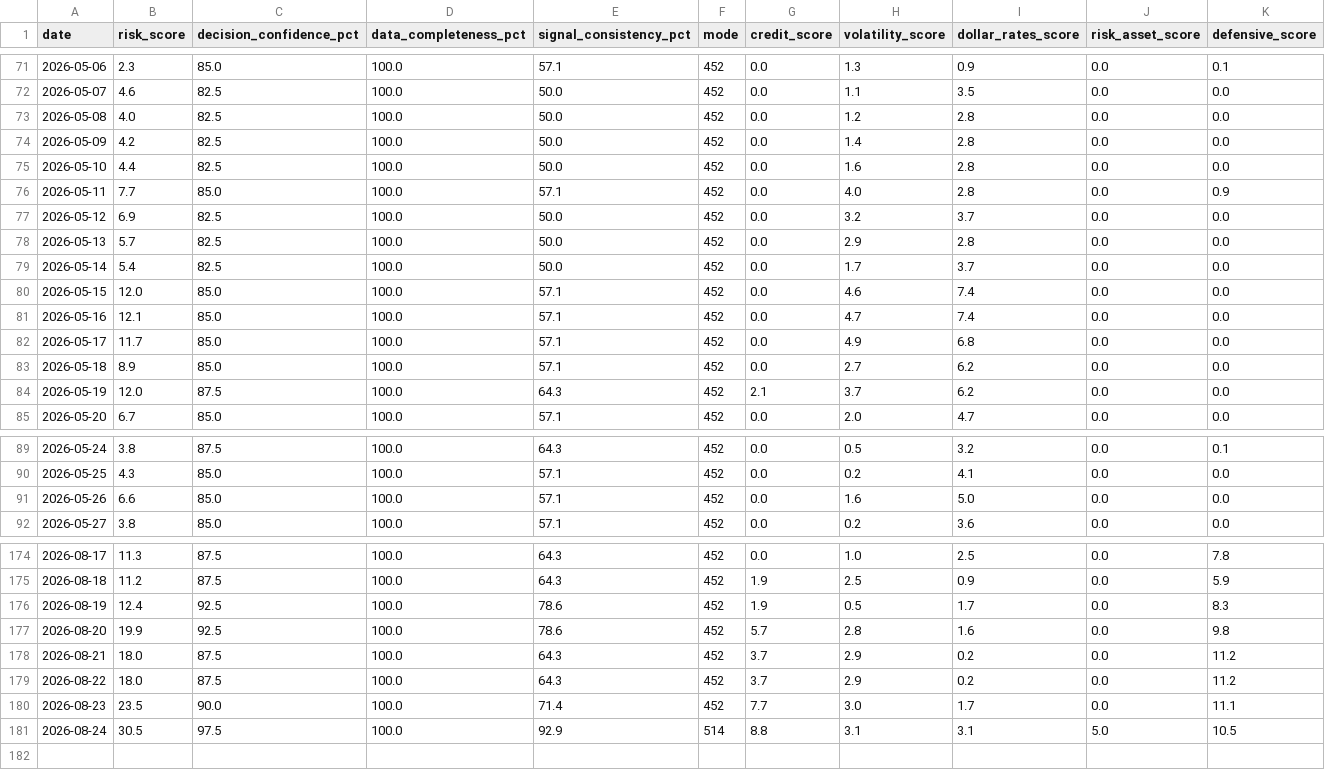
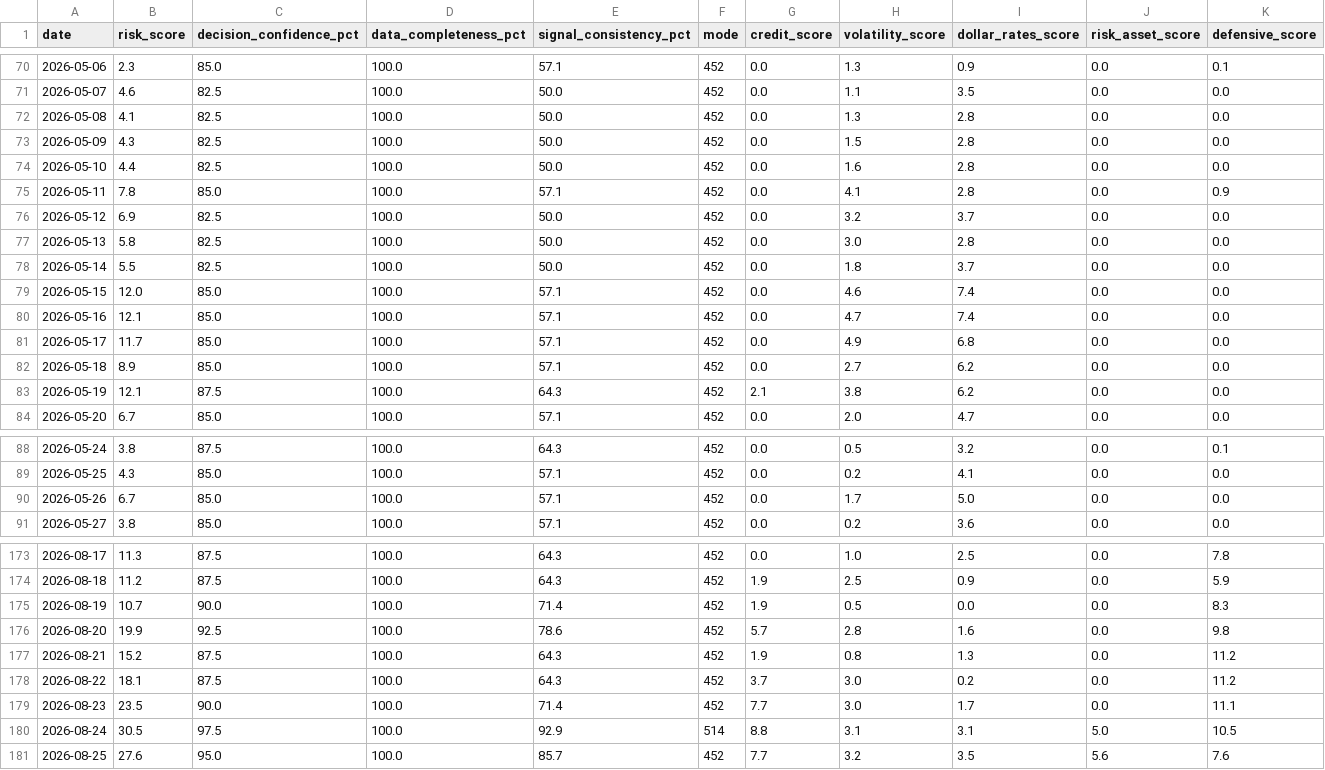
Before and after one commit to stutjeff/pios-capital-flow-engine, a CSV file: data/risk_state_history_180d.csv, drawn as a sheet; only a part is shown, gaps mark what is left out; the diff covers the shown part only.

```diff
--- a/data/risk_state_history_180d.csv
+++ b/data/risk_state_history_180d.csv
@@ -72,9 +71,9 @@ date,risk_score,decision_confidence_pct,data_completeness_pct,signal_consistency
 2026-05-07,4.6,82.5,100.0,50.0,452,0.0,1.1,3.5,0.0,0.0
-2026-05-08,4.0,82.5,100.0,50.0,452,0.0,1.2,2.8,0.0,0.0
-2026-05-09,4.2,82.5,100.0,50.0,452,0.0,1.4,2.8,0.0,0.0
+2026-05-08,4.1,82.5,100.0,50.0,452,0.0,1.3,2.8,0.0,0.0
+2026-05-09,4.3,82.5,100.0,50.0,452,0.0,1.5,2.8,0.0,0.0
 2026-05-10,4.4,82.5,100.0,50.0,452,0.0,1.6,2.8,0.0,0.0
-2026-05-11,7.7,85.0,100.0,57.1,452,0.0,4.0,2.8,0.0,0.9
+2026-05-11,7.8,85.0,100.0,57.1,452,0.0,4.1,2.8,0.0,0.9
 2026-05-12,6.9,82.5,100.0,50.0,452,0.0,3.2,3.7,0.0,0.0
-2026-05-13,5.7,82.5,100.0,50.0,452,0.0,2.9,2.8,0.0,0.0
-2026-05-14,5.4,82.5,100.0,50.0,452,0.0,1.7,3.7,0.0,0.0
+2026-05-13,5.8,82.5,100.0,50.0,452,0.0,3.0,2.8,0.0,0.0
+2026-05-14,5.5,82.5,100.0,50.0,452,0.0,1.8,3.7,0.0,0.0
 2026-05-15,12.0,85.0,100.0,57.1,452,0.0,4.6,7.4,0.0,0.0
@@ -83,3 +82,3 @@ date,risk_score,decision_confidence_pct,data_completeness_pct,signal_consistency
 2026-05-18,8.9,85.0,100.0,57.1,452,0.0,2.7,6.2,0.0,0.0
-2026-05-19,12.0,87.5,100.0,64.3,452,2.1,3.7,6.2,0.0,0.0
+2026-05-19,12.1,87.5,100.0,64.3,452,2.1,3.8,6.2,0.0,0.0
 2026-05-20,6.7,85.0,100.0,57.1,452,0.0,2.0,4.7,0.0,0.0
@@ -90,3 +89,3 @@ date,risk_score,decision_confidence_pct,data_completeness_pct,signal_consistency
 2026-05-25,4.3,85.0,100.0,57.1,452,0.0,0.2,4.1,0.0,0.0
-2026-05-26,6.6,85.0,100.0,57.1,452,0.0,1.6,5.0,0.0,0.0
+2026-05-26,6.7,85.0,100.0,57.1,452,0.0,1.7,5.0,0.0,0.0
 2026-05-27,3.8,85.0,100.0,57.1,452,0.0,0.2,3.6,0.0,0.0
@@ -175,7 +174,8 @@ date,risk_score,decision_confidence_pct,data_completeness_pct,signal_consistency
 2026-08-18,11.2,87.5,100.0,64.3,452,1.9,2.5,0.9,0.0,5.9
-2026-08-19,12.4,92.5,100.0,78.6,452,1.9,0.5,1.7,0.0,8.3
+2026-08-19,10.7,90.0,100.0,71.4,452,1.9,0.5,0.0,0.0,8.3
 2026-08-20,19.9,92.5,100.0,78.6,452,5.7,2.8,1.6,0.0,9.8
-2026-08-21,18.0,87.5,100.0,64.3,452,3.7,2.9,0.2,0.0,11.2
-2026-08-22,18.0,87.5,100.0,64.3,452,3.7,2.9,0.2,0.0,11.2
+2026-08-21,15.2,87.5,100.0,64.3,452,1.9,0.8,1.3,0.0,11.2
+2026-08-22,18.1,87.5,100.0,64.3,452,3.7,3.0,0.2,0.0,11.2
 2026-08-23,23.5,90.0,100.0,71.4,452,7.7,3.0,1.7,0.0,11.1
 2026-08-24,30.5,97.5,100.0,92.9,514,8.8,3.1,3.1,5.0,10.5
+2026-08-25,27.6,95.0,100.0,85.7,452,7.7,3.2,3.5,5.6,7.6
```
Also changed, not shown: 1 removed row and 46 edited cells elsewhere in this file, data/capital_flow_timeseries_180d.csv, data/factor_analysis.csv, 3 other files.
